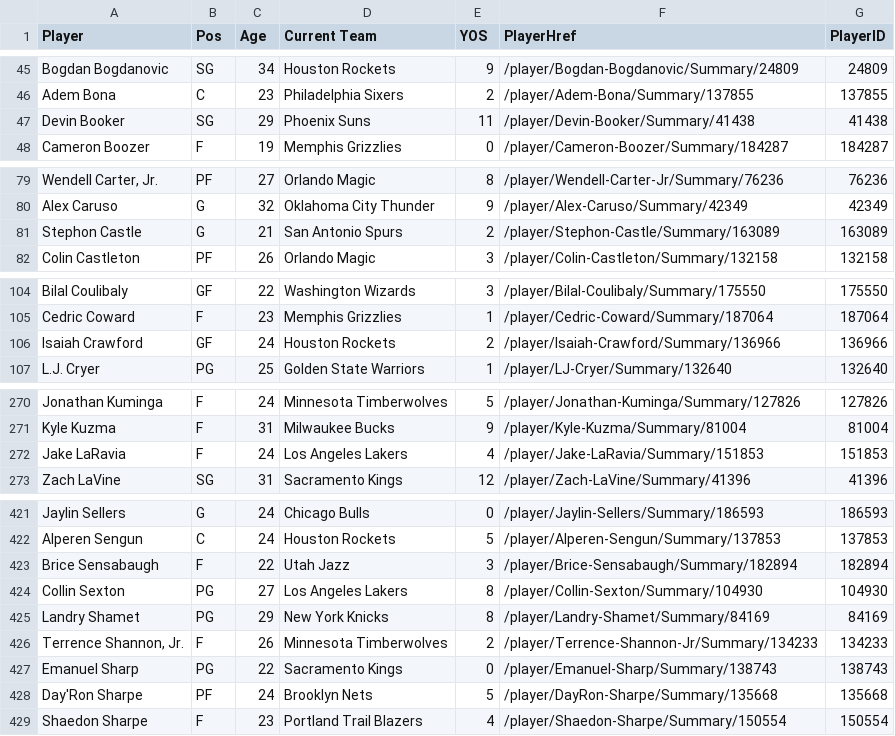
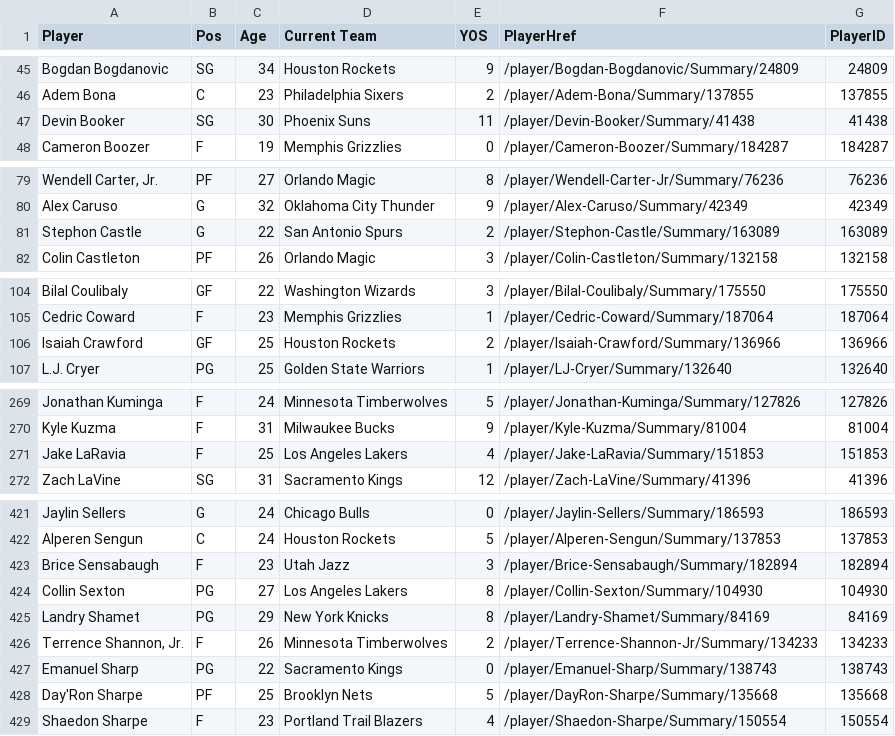
Before and after one commit to cesarths10/NBA, a CSV file: players.csv, drawn as a sheet; only a part is shown, gaps mark what is left out; addresses are those after the commit; the diff covers the shown part only; the diff names each change by its address in the sheet, - before the commit and + after, or states it on an @@ line.

```diff
--- a/players.csv
+++ b/players.csv
-C47 (Age): 29
+C47 (Age): 30
-C81 (Age): 21
+C81 (Age): 22
-C106 (Age): 24
+C106 (Age): 25
-C271 (Age): 24
+C271 (Age): 25
-C423 (Age): 22
+C423 (Age): 23
-C428 (Age): 24
+C428 (Age): 25
```
Also changed, not shown: 3 added rows, 2 removed rows and 4 edited cells elsewhere in this file.
